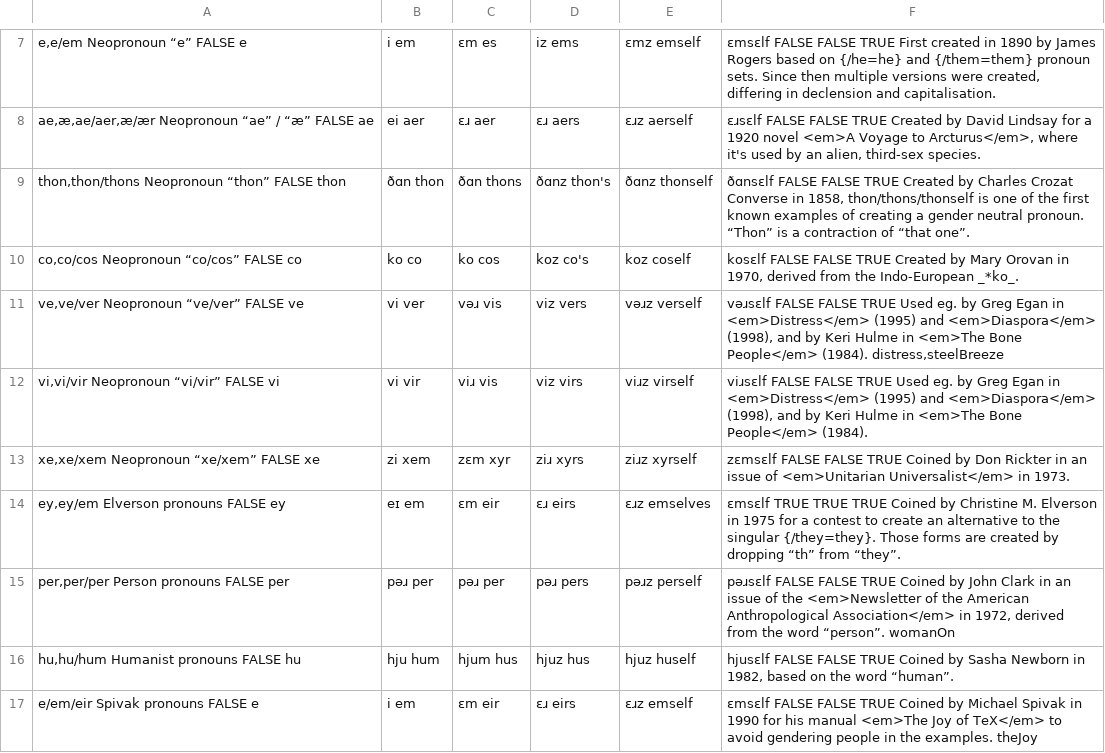
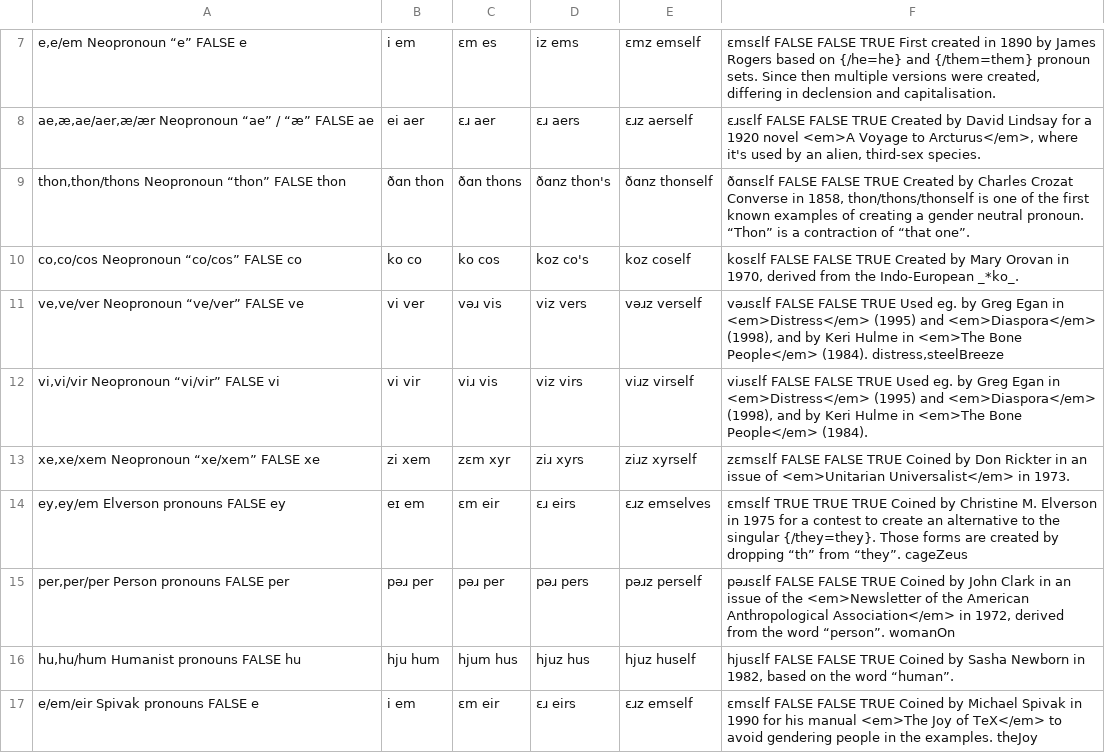
Before and after one commit to zlomenina/zajmena, a TSV file: locale/en/pronouns/pronouns.tsv, drawn as a sheet; only a part is shown, gaps mark what is left out.

```diff
--- a/locale/en/pronouns/pronouns.tsv
+++ b/locale/en/pronouns/pronouns.tsv
@@ -13,3 +13,3 @@ vi,vi/vir	Neopronoun “vi/vir”	FALSE	vi|vi	vir|viɹ	vis|viz	virs|viɹz	virsel
 xe,xe/xem	Neopronoun “xe/xem”	FALSE	xe|zi	xem|zɛm	xyr|ziɹ	xyrs|ziɹz	xyrself|zɛmsɛlf	FALSE	FALSE	TRUE	Coined by Don Rickter in an issue of <em>Unitarian Universalist</em> in 1973.
-ey,ey/em	Elverson pronouns	FALSE	ey|eɪ	em|ɛm	eir|ɛɹ	eirs|ɛɹz	emselves|ɛmsɛlf	TRUE	TRUE	TRUE	Coined by Christine M. Elverson in 1975 for a contest to create an alternative to the singular {/they=they}. Those forms are created by dropping “th” from “they”.
+ey,ey/em	Elverson pronouns	FALSE	ey|eɪ	em|ɛm	eir|ɛɹ	eirs|ɛɹz	emselves|ɛmsɛlf	TRUE	TRUE	TRUE	Coined by Christine M. Elverson in 1975 for a contest to create an alternative to the singular {/they=they}. Those forms are created by dropping “th” from “they”.	cageZeus
 per,per/per	Person pronouns	FALSE	per|pəɹ	per|pəɹ	per|pəɹ	pers|pəɹz	perself|pəɹsɛlf	FALSE	FALSE	TRUE	Coined by John Clark in an issue of the <em>Newsletter of the American Anthropological Association</em> in 1972, derived from the word “person”.	womanOn
```
Also changed, not shown: locale/en/sources/sources.tsv.
